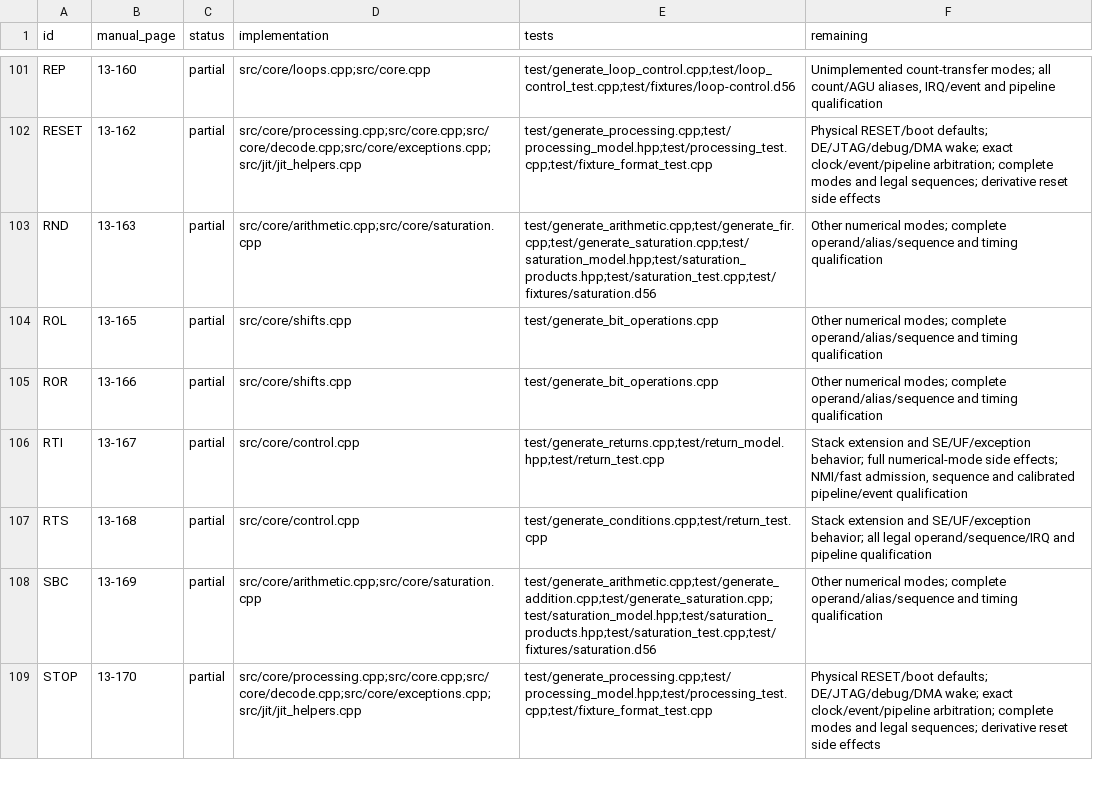
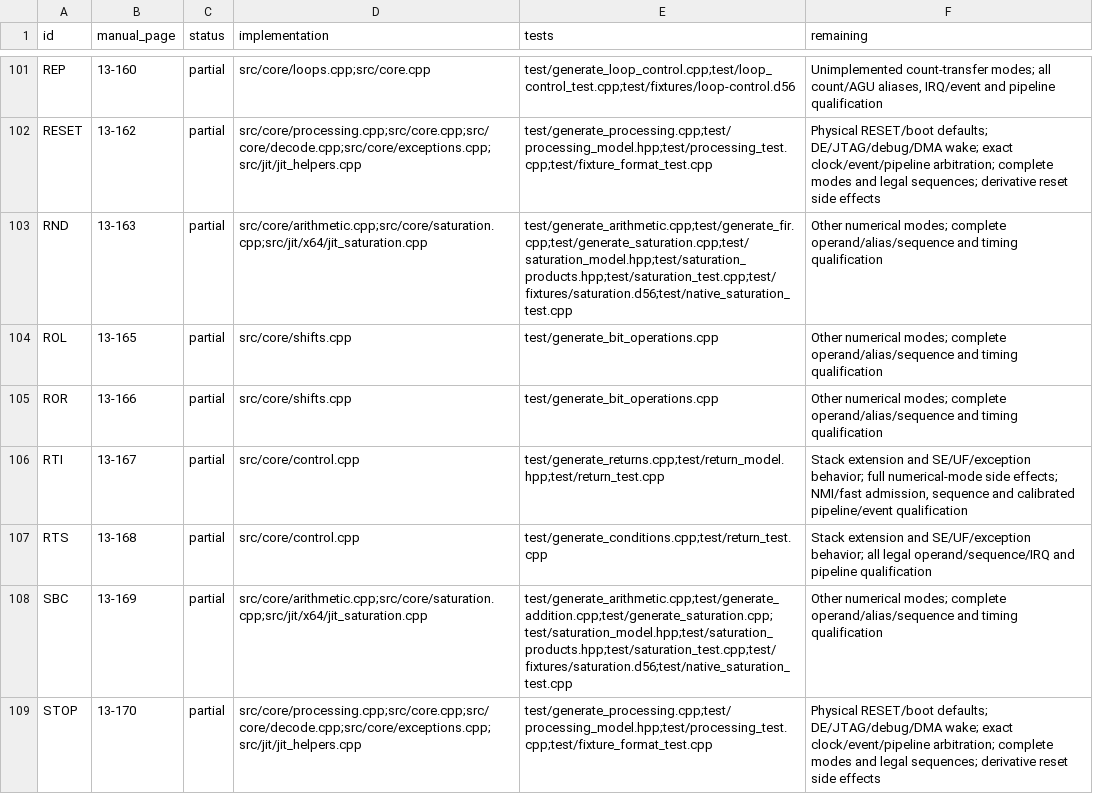
Before and after one commit to Weichwolf/dsp56300, a TSV file: doc/isa-coverage.tsv, drawn as a sheet; only a part is shown, gaps mark what is left out; the diff covers the shown part only.

Commit message:
Compile qualified arithmetic saturation directly to x64

```diff
--- a/doc/isa-coverage.tsv
+++ b/doc/isa-coverage.tsv
@@ -102,3 +102,3 @@ REP	13-160	partial	src/core/loops.cpp;src/core.cpp	test/generate_loop_control.cp
 RESET	13-162	partial	src/core/processing.cpp;src/core.cpp;src/core/decode.cpp;src/core/exceptions.cpp;src/jit/jit_helpers.cpp	test/generate_processing.cpp;test/processing_model.hpp;test/processing_test.cpp;test/fixture_format_test.cpp	Physical RESET/boot defaults; DE/JTAG/debug/DMA wake; exact clock/event/pipeline arbitration; complete modes and legal sequences; derivative reset side effects
-RND	13-163	partial	src/core/arithmetic.cpp;src/core/saturation.cpp	test/generate_arithmetic.cpp;test/generate_fir.cpp;test/generate_saturation.cpp;test/saturation_model.hpp;test/saturation_products.hpp;test/saturation_test.cpp;test/fixtures/saturation.d56	Other numerical modes; complete operand/alias/sequence and timing qualification
+RND	13-163	partial	src/core/arithmetic.cpp;src/core/saturation.cpp;src/jit/x64/jit_saturation.cpp	test/generate_arithmetic.cpp;test/generate_fir.cpp;test/generate_saturation.cpp;test/saturation_model.hpp;test/saturation_products.hpp;test/saturation_test.cpp;test/fixtures/saturation.d56;test/native_saturation_test.cpp	Other numerical modes; complete operand/alias/sequence and timing qualification
 ROL	13-165	partial	src/core/shifts.cpp	test/generate_bit_operations.cpp	Other numerical modes; complete operand/alias/sequence and timing qualification
@@ -107,3 +107,3 @@ RTI	13-167	partial	src/core/control.cpp	test/generate_returns.cpp;test/return_mo
 RTS	13-168	partial	src/core/control.cpp	test/generate_conditions.cpp;test/return_test.cpp	Stack extension and SE/UF/exception behavior; all legal operand/sequence/IRQ and pipeline qualification
-SBC	13-169	partial	src/core/arithmetic.cpp;src/core/saturation.cpp	test/generate_arithmetic.cpp;test/generate_addition.cpp;test/generate_saturation.cpp;test/saturation_model.hpp;test/saturation_products.hpp;test/saturation_test.cpp;test/fixtures/saturation.d56	Other numerical modes; complete operand/alias/sequence and timing qualification
+SBC	13-169	partial	src/core/arithmetic.cpp;src/core/saturation.cpp;src/jit/x64/jit_saturation.cpp	test/generate_arithmetic.cpp;test/generate_addition.cpp;test/generate_saturation.cpp;test/saturation_model.hpp;test/saturation_products.hpp;test/saturation_test.cpp;test/fixtures/saturation.d56;test/native_saturation_test.cpp	Other numerical modes; complete operand/alias/sequence and timing qualification
 STOP	13-170	partial	src/core/processing.cpp;src/core.cpp;src/core/decode.cpp;src/core/exceptions.cpp;src/jit/jit_helpers.cpp	test/generate_processing.cpp;test/processing_model.hpp;test/processing_test.cpp;test/fixture_format_test.cpp	Physical RESET/boot defaults; DE/JTAG/debug/DMA wake; exact clock/event/pipeline arbitration; complete modes and legal sequences; derivative reset side effects
```
Also changed, not shown: 22 edited cells elsewhere in this file, 16 other files.
